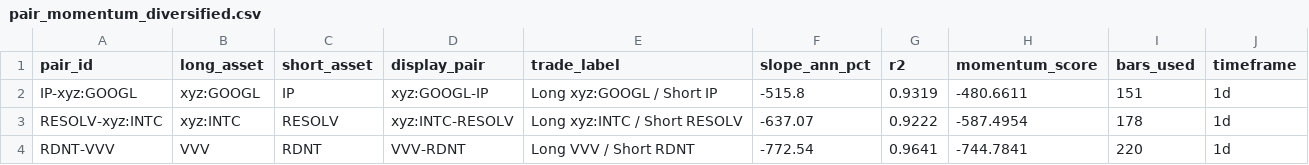
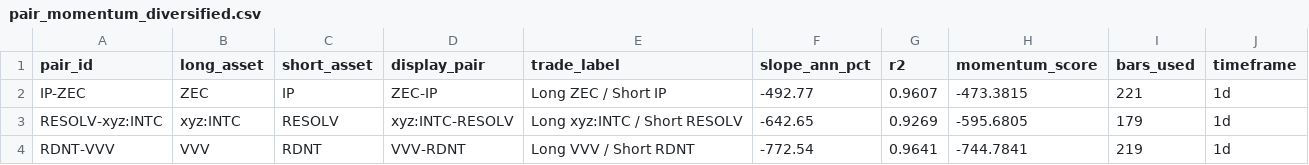
Before and after one commit to akiforge-lab/hyperliquid-momentum-scanner, a CSV file: output/pair_momentum_diversified.csv, drawn as a sheet.

```diff
--- a/output/pair_momentum_diversified.csv
+++ b/output/pair_momentum_diversified.csv
@@ -1,4 +1,4 @@
 pair_id,long_asset,short_asset,display_pair,trade_label,slope_ann_pct,r2,momentum_score,bars_used,timeframe
-IP-xyz:GOOGL,xyz:GOOGL,IP,xyz:GOOGL-IP,Long xyz:GOOGL / Short IP,-515.8,0.9319,-480.6611,151,1d
-RESOLV-xyz:INTC,xyz:INTC,RESOLV,xyz:INTC-RESOLV,Long xyz:INTC / Short RESOLV,-637.07,0.9222,-587.4954,178,1d
-RDNT-VVV,VVV,RDNT,VVV-RDNT,Long VVV / Short RDNT,-772.54,0.9641,-744.7841,220,1d
+IP-ZEC,ZEC,IP,ZEC-IP,Long ZEC / Short IP,-492.77,0.9607,-473.3815,221,1d
+RESOLV-xyz:INTC,xyz:INTC,RESOLV,xyz:INTC-RESOLV,Long xyz:INTC / Short RESOLV,-642.65,0.9269,-595.6805,179,1d
+RDNT-VVV,VVV,RDNT,VVV-RDNT,Long VVV / Short RDNT,-772.54,0.9641,-744.7841,219,1d
```
Also changed, not shown: output/all_rankings.csv, output/missing_symbols.csv, 8 other files.
